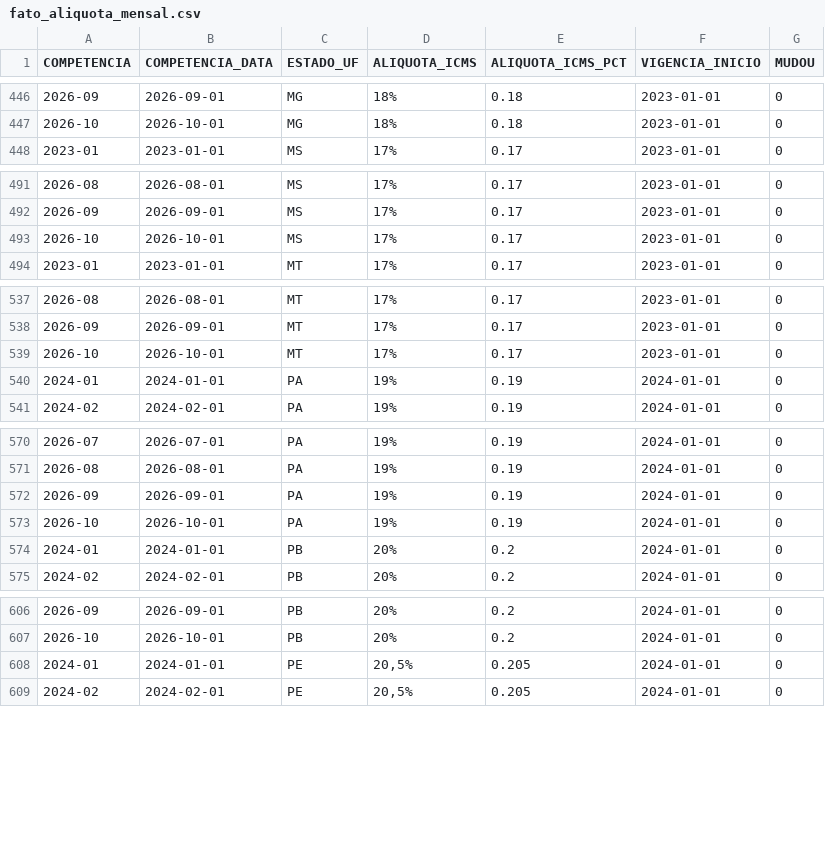
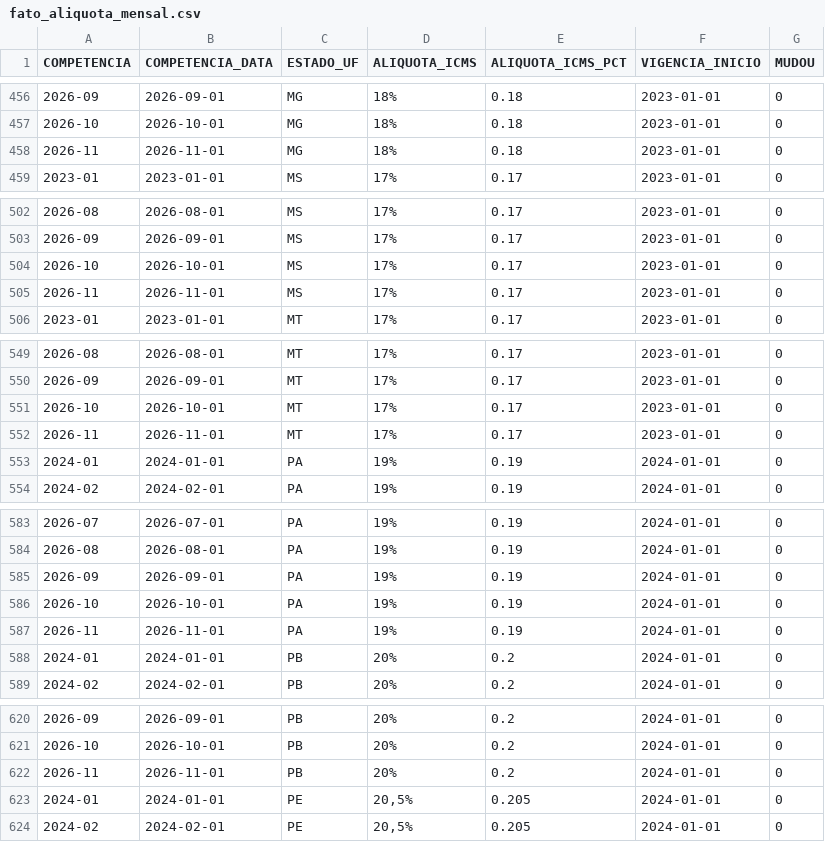
Before and after one commit to danielebitencourt/cmed-powerbi, a CSV file: dados/processed/fato_aliquota_mensal.csv, drawn as a sheet; only a part is shown, gaps mark what is left out; the diff covers the shown part only.

```diff
--- a/dados/processed/fato_aliquota_mensal.csv
+++ b/dados/processed/fato_aliquota_mensal.csv
@@ -447,2 +457,3 @@
 2026-10,2026-10-01,MG,18%,0.18,2023-01-01,0
+2026-11,2026-11-01,MG,18%,0.18,2023-01-01,0
 2023-01,2023-01-01,MS,17%,0.17,2023-01-01,0
@@ -493,2 +504,3 @@
 2026-10,2026-10-01,MS,17%,0.17,2023-01-01,0
+2026-11,2026-11-01,MS,17%,0.17,2023-01-01,0
 2023-01,2023-01-01,MT,17%,0.17,2023-01-01,0
@@ -539,2 +551,3 @@
 2026-10,2026-10-01,MT,17%,0.17,2023-01-01,0
+2026-11,2026-11-01,MT,17%,0.17,2023-01-01,0
 2024-01,2024-01-01,PA,19%,0.19,2024-01-01,0
@@ -573,2 +586,3 @@
 2026-10,2026-10-01,PA,19%,0.19,2024-01-01,0
+2026-11,2026-11-01,PA,19%,0.19,2024-01-01,0
 2024-01,2024-01-01,PB,20%,0.2,2024-01-01,0
@@ -607,2 +621,3 @@
 2026-10,2026-10-01,PB,20%,0.2,2024-01-01,0
+2026-11,2026-11-01,PB,20%,0.2,2024-01-01,0
 2024-01,2024-01-01,PE,"20,5%",0.205,2024-01-01,0
```
Also changed, not shown: 22 added rows elsewhere in this file, dados/processed/dim_aliquota.csv, dados/processed/ponte_aliquota_estado.csv, 3 other files.
